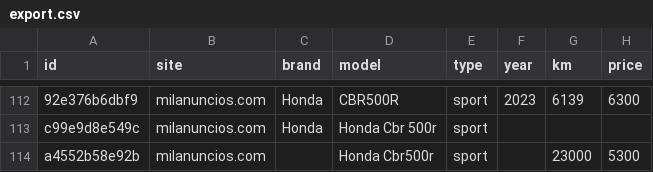
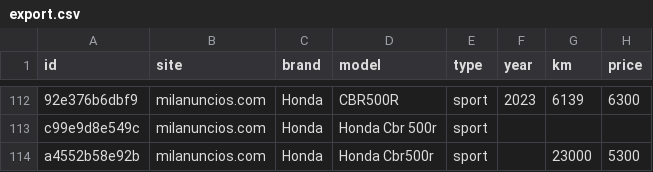
Before and after one commit to jonlautenschlager-partn/nnext-moto, a CSV file: data/export.csv, drawn as a sheet; only a part is shown, gaps mark what is left out; the diff names each change by its address in the sheet, - before the commit and + after, or states it on an @@ line.

```diff
--- a/data/export.csv
+++ b/data/export.csv
-C114 (brand): (empty)
+C114 (brand): Honda
```
Also changed, not shown: 2 other files.
